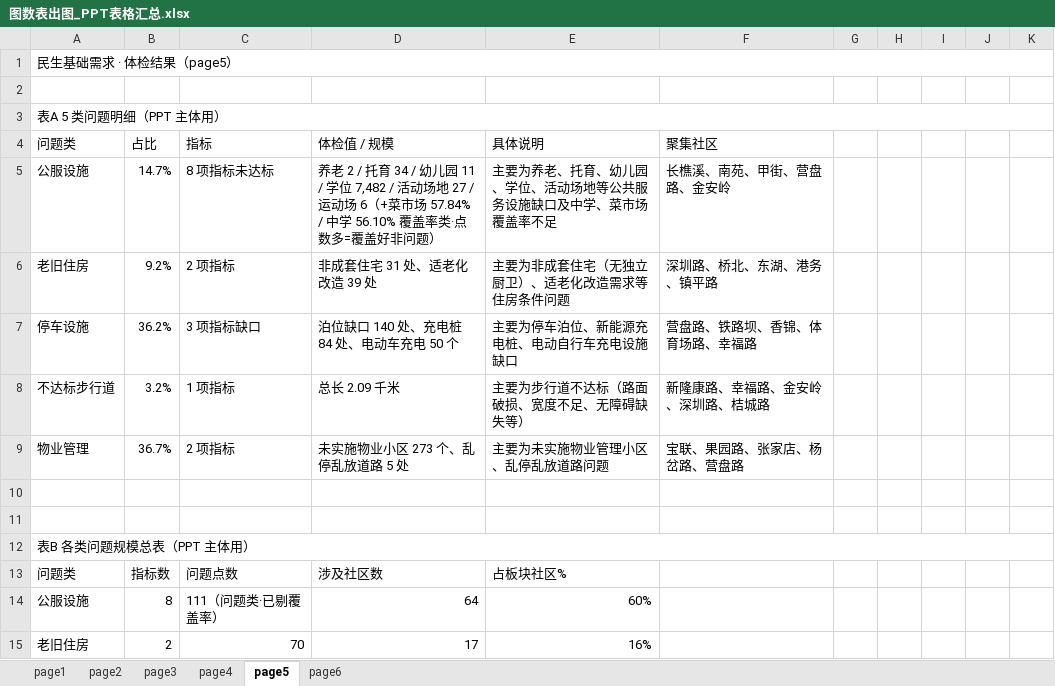
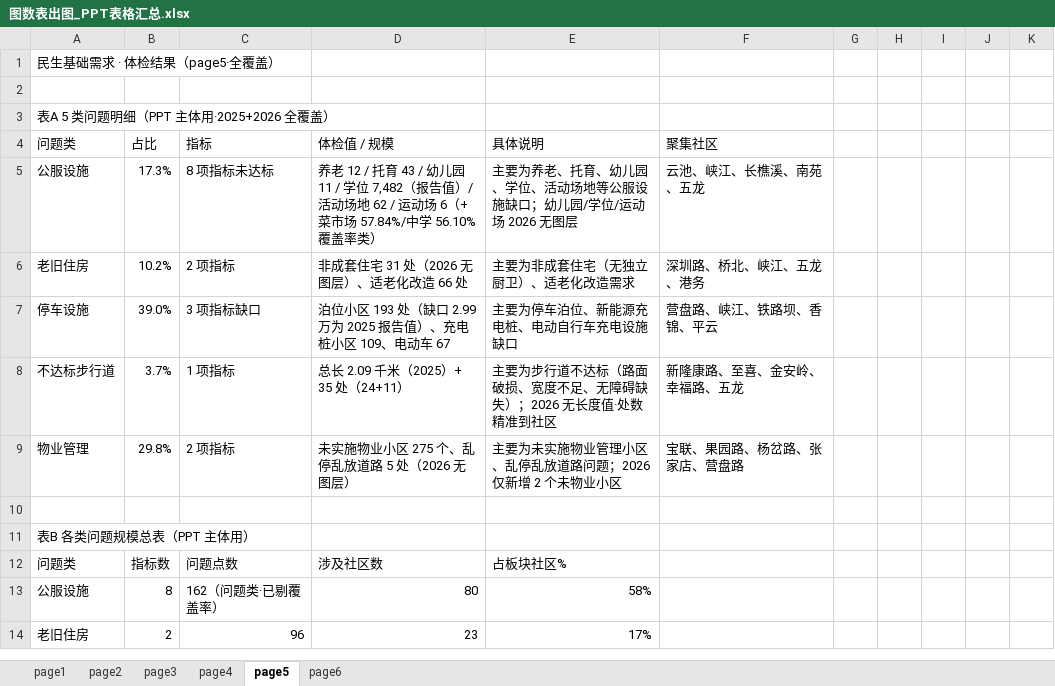
Before and after one commit to tinsei0321/emotion_map, an Excel workbook: DATA/analysis/汇总/图数表出图_PPT表格汇总.xlsx, sheet page5, drawn as a sheet; only a part is shown; values as stored, in another font and other column widths than the file's, no cell formats; removed rows and columns are numbered as before the commit, all else as after; the diff covers the shown part only; the diff names each change by its address in the sheet, - before the commit and + after, or states it on an @@ line.

```diff
--- a/DATA/analysis/汇总/图数表出图_PPT表格汇总.xlsx (sheet page5)
+++ b/DATA/analysis/汇总/图数表出图_PPT表格汇总.xlsx (sheet page5)
-A1: 民生基础需求 · 体检结果（page5）
+A1: 民生基础需求 · 体检结果（page5·全覆盖）
-A1:K1 merged
-A3: 表A 5 类问题明细（PPT 主体用）
+A3: 表A 5 类问题明细（PPT 主体用·2025+2026 全覆盖）
-A3:K3 merged
-B5: 14.7%
+B5: 17.3%
-D5: 养老 2 / 托育 34 / 幼儿园 11 / 学位 7,482 / 活动场地 27 / 运动场 6（+菜市场 57.84% / 中学 56.10% 覆盖率类·点数多=覆盖好非问题）
+D5: 养老 12 / 托育 43 / 幼儿园 11 / 学位 7,482（报告值）/ 活动场地 62 / 运动场 6（+菜市场 57.84%/中学 56.10% 覆盖率类）
-E5: 主要为养老、托育、幼儿园、学位、活动场地等公共服务设施缺口及中学、菜市场覆盖率不足
+E5: 主要为养老、托育、幼儿园、学位、活动场地等公服设施缺口；幼儿园/学位/运动场 2026 无图层
-F5: 长樵溪、南苑、甲街、营盘路、金安岭
+F5: 云池、峡江、长樵溪、南苑、五龙
-B6: 9.2%
+B6: 10.2%
-D6: 非成套住宅 31 处、适老化改造 39 处
+D6: 非成套住宅 31 处（2026 无图层）、适老化改造 66 处
-E6: 主要为非成套住宅（无独立厨卫）、适老化改造需求等住房条件问题
+E6: 主要为非成套住宅（无独立厨卫）、适老化改造需求
-F6: 深圳路、桥北、东湖、港务、镇平路
+F6: 深圳路、桥北、峡江、五龙、港务
-B7: 36.2%
+B7: 39.0%
-D7: 泊位缺口 140 处、充电桩 84 处、电动车充电 50 个
+D7: 泊位小区 193 处（缺口 2.99 万为 2025 报告值）、充电桩小区 109、电动车 67
-F7: 营盘路、铁路坝、香锦、体育场路、幸福路
+F7: 营盘路、峡江、铁路坝、香锦、平云
-B8: 3.2%
+B8: 3.7%
-D8: 总长 2.09 千米
+D8: 总长 2.09 千米（2025）+ 35 处（24+11）
-E8: 主要为步行道不达标（路面破损、宽度不足、无障碍缺失等）
+E8: 主要为步行道不达标（路面破损、宽度不足、无障碍缺失）；2026 无长度值·处数精准到社区
-F8: 新隆康路、幸福路、金安岭、深圳路、桔城路
+F8: 新隆康路、至喜、金安岭、幸福路、五龙
-B9: 36.7%
+B9: 29.8%
-D9: 未实施物业小区 273 个、乱停乱放道路 5 处
+D9: 未实施物业小区 275 个、乱停乱放道路 5 处（2026 无图层）
-E9: 主要为未实施物业管理小区、乱停乱放道路问题
+E9: 主要为未实施物业管理小区、乱停乱放道路问题；2026 仅新增 2 个未物业小区
-F9: 宝联、果园路、张家店、杨岔路、营盘路
+F9: 宝联、果园路、杨岔路、张家店、营盘路
-row 10: (empty)
-A12:K12 merged
-C13: 111（问题类·已剔覆盖率）
+C13: 162（问题类·已剔覆盖率）
-D13: 64
+D13: 80
-E13: 60%
+E13: 58%
-C14: 70
+C14: 96
-D14: 17
+D14: 23
-E14: 16%
+E14: 17%
```
Also changed, not shown: 39 added rows, 44 removed rows, 1 moved row, 59 edited cells and merged cells elsewhere in this sheet, sheet page3, sheet page6, sheet page4, sheet page2, sheet page1, cell formats, 2 other files.
